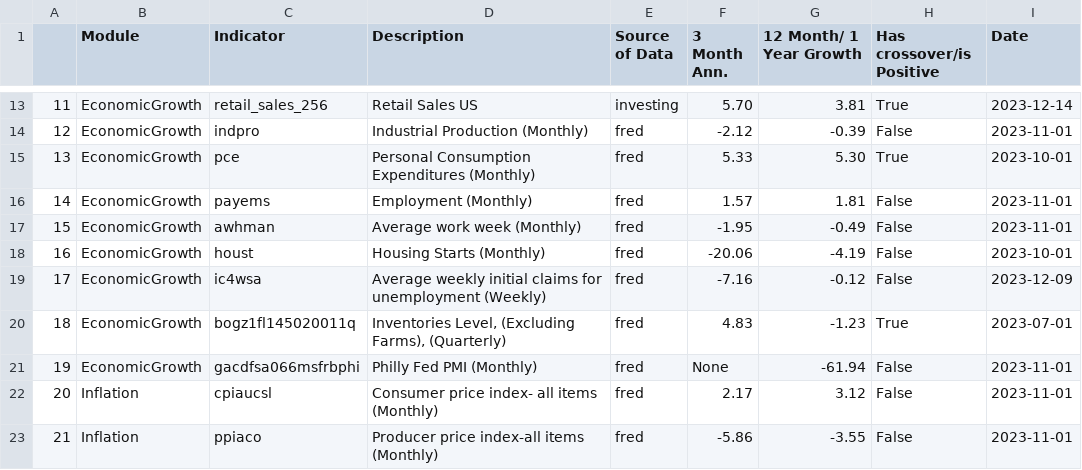
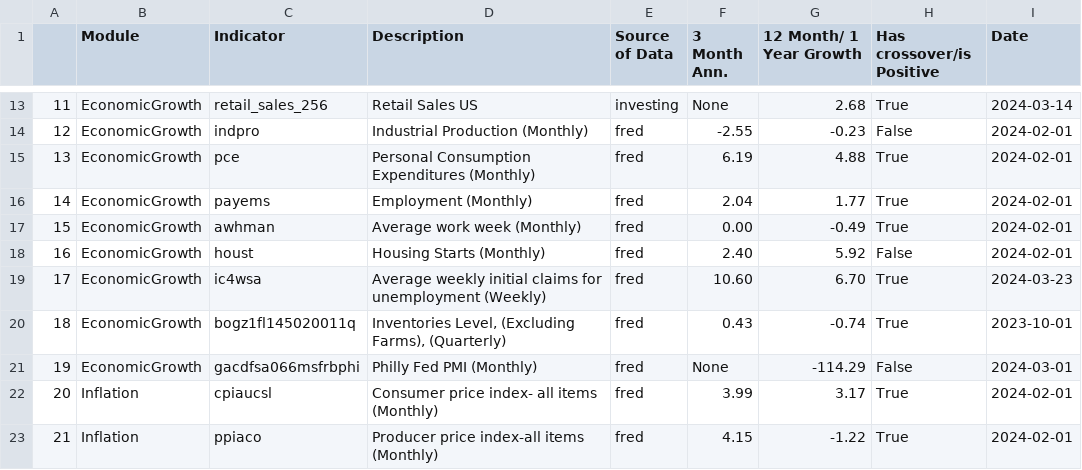
Before and after one commit to Mono98ui/newMacro, a CSV file: reportGrowthrate.csv, drawn as a sheet; only a part is shown, gaps mark what is left out; the diff covers the shown part only.

```diff
--- a/reportGrowthrate.csv
+++ b/reportGrowthrate.csv
@@ -13,11 +13,11 @@
-11,EconomicGrowth,retail_sales_256,Retail Sales US,investing,5.70,3.81,True,2023-12-14
-12,EconomicGrowth,indpro,Industrial Production (Monthly),fred,-2.12,-0.39,False,2023-11-01
-13,EconomicGrowth,pce,Personal Consumption Expenditures (Monthly),fred,5.33,5.30,True,2023-10-01
-14,EconomicGrowth,payems,Employment (Monthly),fred,1.57,1.81,False,2023-11-01
-15,EconomicGrowth,awhman,Average work week (Monthly),fred,-1.95,-0.49,False,2023-11-01
-16,EconomicGrowth,houst,Housing Starts (Monthly),fred,-20.06,-4.19,False,2023-10-01
-17,EconomicGrowth,ic4wsa,Average weekly initial claims for unemployment (Weekly),fred,-7.16,-0.12,False,2023-12-09
-18,EconomicGrowth,bogz1fl145020011q,"Inventories Level, (Excluding Farms),  (Quarterly)",fred,4.83,-1.23,True,2023-07-01
-19,EconomicGrowth,gacdfsa066msfrbphi,Philly Fed PMI (Monthly),fred,None,-61.94,False,2023-11-01
-20,Inflation,cpiaucsl,Consumer price index- all items (Monthly),fred,2.17,3.12,False,2023-11-01
-21,Inflation,ppiaco,Producer price index-all items (Monthly),fred,-5.86,-3.55,False,2023-11-01
+11,EconomicGrowth,retail_sales_256,Retail Sales US,investing,None,2.68,True,2024-03-14
+12,EconomicGrowth,indpro,Industrial Production (Monthly),fred,-2.55,-0.23,False,2024-02-01
+13,EconomicGrowth,pce,Personal Consumption Expenditures (Monthly),fred,6.19,4.88,True,2024-02-01
+14,EconomicGrowth,payems,Employment (Monthly),fred,2.04,1.77,True,2024-02-01
+15,EconomicGrowth,awhman,Average work week (Monthly),fred,0.00,-0.49,True,2024-02-01
+16,EconomicGrowth,houst,Housing Starts (Monthly),fred,2.40,5.92,False,2024-02-01
+17,EconomicGrowth,ic4wsa,Average weekly initial claims for unemployment (Weekly),fred,10.60,6.70,True,2024-03-23
+18,EconomicGrowth,bogz1fl145020011q,"Inventories Level, (Excluding Farms),  (Quarterly)",fred,0.43,-0.74,True,2023-10-01
+19,EconomicGrowth,gacdfsa066msfrbphi,Philly Fed PMI (Monthly),fred,None,-114.29,False,2024-03-01
+20,Inflation,cpiaucsl,Consumer price index- all items (Monthly),fred,3.99,3.17,True,2024-02-01
+21,Inflation,ppiaco,Producer price index-all items (Monthly),fred,4.15,-1.22,True,2024-02-01
```
Also changed, not shown: 46 edited cells elsewhere in this file, 2 other files.
